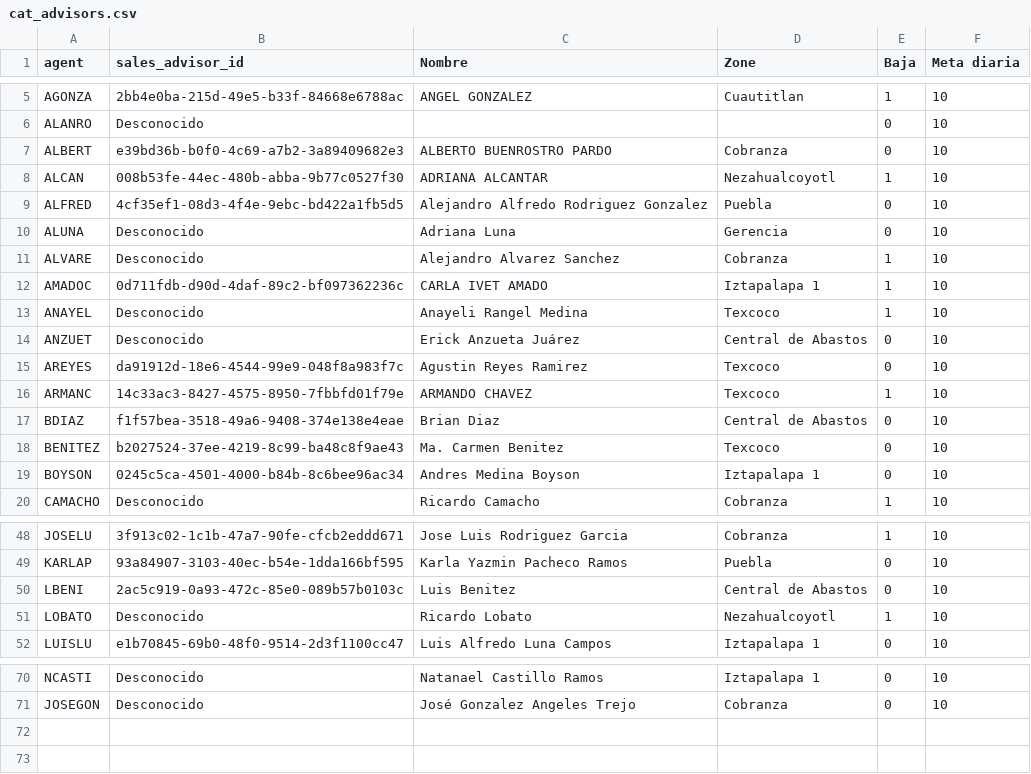
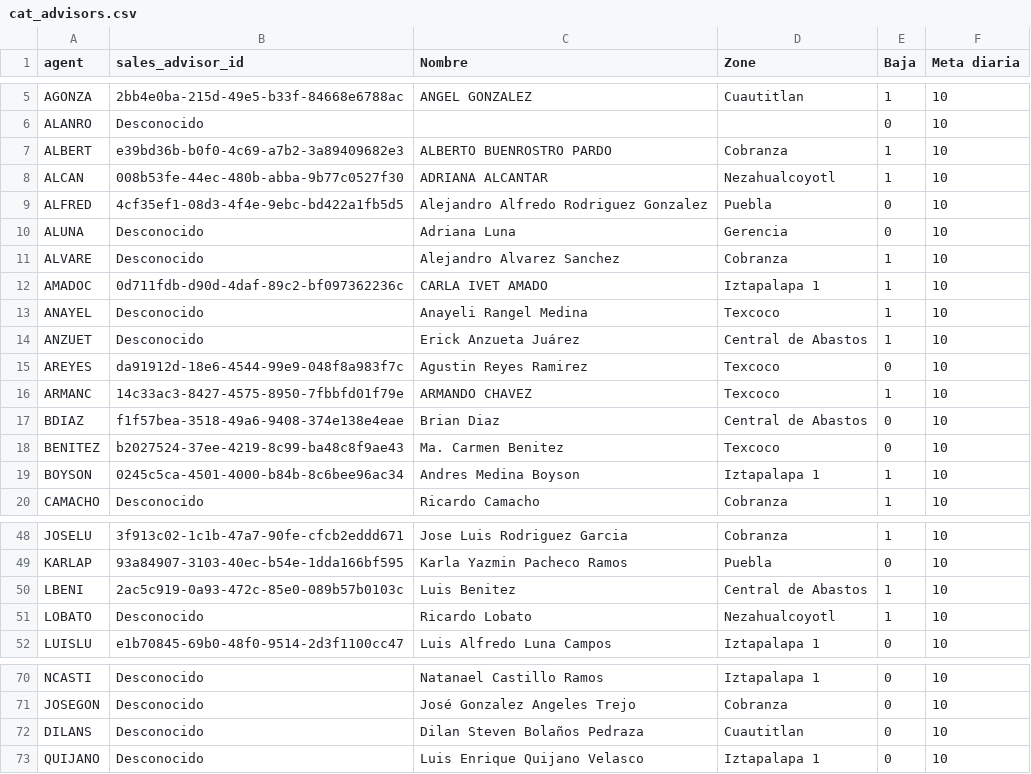
Before and after one commit to esantilland/Data, a CSV file: cat_advisors.csv, drawn as a sheet; only a part is shown, gaps mark what is left out.

Commit message:
committing files

```diff
--- a/cat_advisors.csv
+++ b/cat_advisors.csv
@@ -6,3 +6,3 @@ AGONZA,2bb4e0ba-215d-49e5-b33f-84668e6788ac,ANGEL GONZALEZ,Cuautitlan,1,10
 ALANRO,Desconocido,,,0,10
-ALBERT,e39bd36b-b0f0-4c69-a7b2-3a89409682e3,ALBERTO BUENROSTRO PARDO,Cobranza,0,10
+ALBERT,e39bd36b-b0f0-4c69-a7b2-3a89409682e3,ALBERTO BUENROSTRO PARDO,Cobranza,1,10
 ALCAN,008b53fe-44ec-480b-abba-9b77c0527f30,ADRIANA ALCANTAR,Nezahualcoyotl,1,10
@@ -13,3 +13,3 @@ AMADOC,0d711fdb-d90d-4daf-89c2-bf097362236c,CARLA IVET AMADO,Iztapalapa 1,1,10
 ANAYEL,Desconocido,Anayeli Rangel Medina,Texcoco,1,10
-ANZUET,Desconocido,Erick Anzueta Juárez,Central de Abastos,0,10
+ANZUET,Desconocido,Erick Anzueta Juárez,Central de Abastos,1,10
 AREYES,da91912d-18e6-4544-99e9-048f8a983f7c,Agustin Reyes Ramirez,Texcoco,0,10
@@ -18,3 +18,3 @@ BDIAZ,f1f57bea-3518-49a6-9408-374e138e4eae,Brian Diaz,Central de Abastos,0,10
 BENITEZ,b2027524-37ee-4219-8c99-ba48c8f9ae43,Ma. Carmen  Benitez,Texcoco,0,10
-BOYSON,0245c5ca-4501-4000-b84b-8c6bee96ac34,Andres Medina Boyson,Iztapalapa 1,0,10
+BOYSON,0245c5ca-4501-4000-b84b-8c6bee96ac34,Andres Medina Boyson,Iztapalapa 1,1,10
 CAMACHO,Desconocido,Ricardo Camacho,Cobranza,1,10
@@ -49,3 +49,3 @@ JOSELU,3f913c02-1c1b-47a7-90fe-cfcb2eddd671,Jose Luis Rodriguez Garcia,Cobranza,
 KARLAP,93a84907-3103-40ec-b54e-1dda166bf595,Karla Yazmin Pacheco Ramos,Puebla,0,10
-LBENI,2ac5c919-0a93-472c-85e0-089b57b0103c,Luis Benitez,Central de Abastos,0,10
+LBENI,2ac5c919-0a93-472c-85e0-089b57b0103c,Luis Benitez,Central de Abastos,1,10
 LOBATO,Desconocido,Ricardo Lobato,Nezahualcoyotl,1,10
@@ -71 +71,3 @@ NCASTI,Desconocido,Natanael Castillo Ramos,Iztapalapa 1,0,10
 JOSEGON,Desconocido,José Gonzalez Angeles Trejo,Cobranza,0,10
+DILANS,Desconocido,Dilan Steven Bolaños Pedraza,Cuautitlan,0,10
+QUIJANO,Desconocido,Luis Enrique Quijano Velasco,Iztapalapa 1,0,10
```
